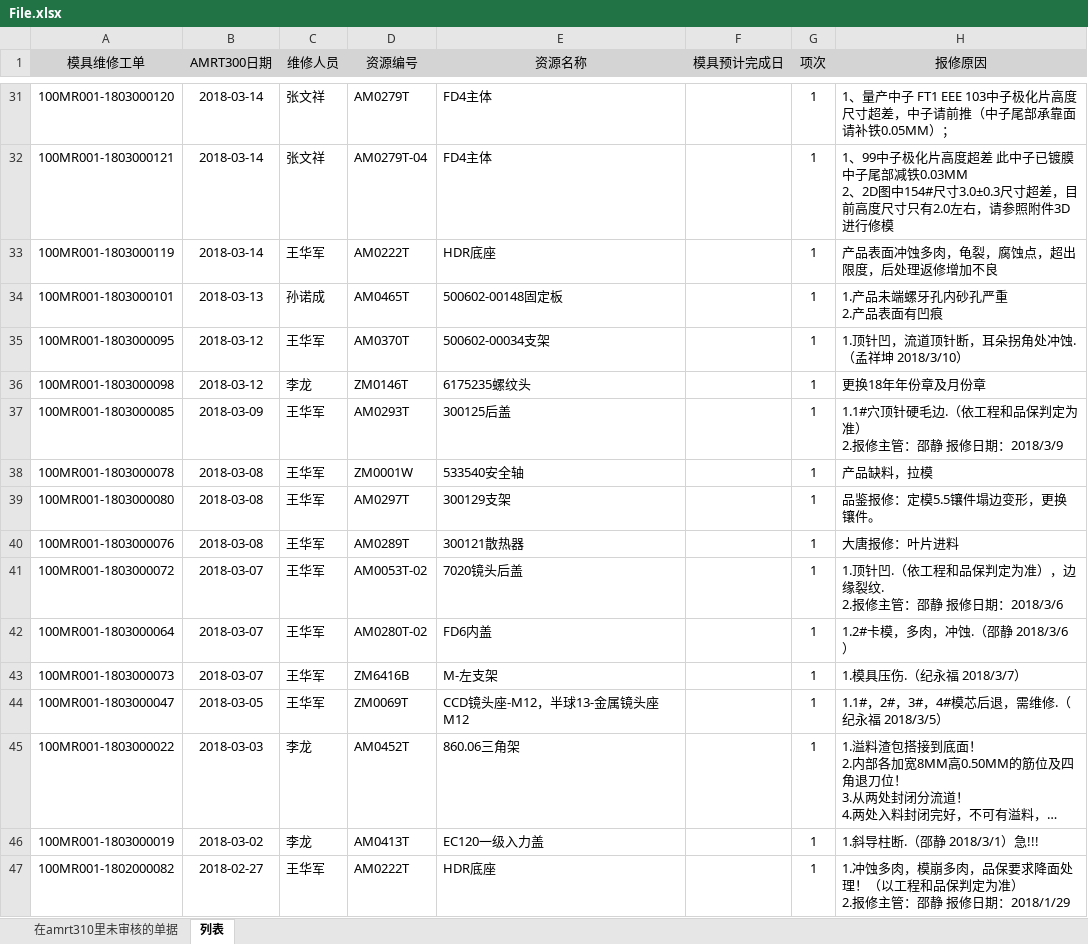
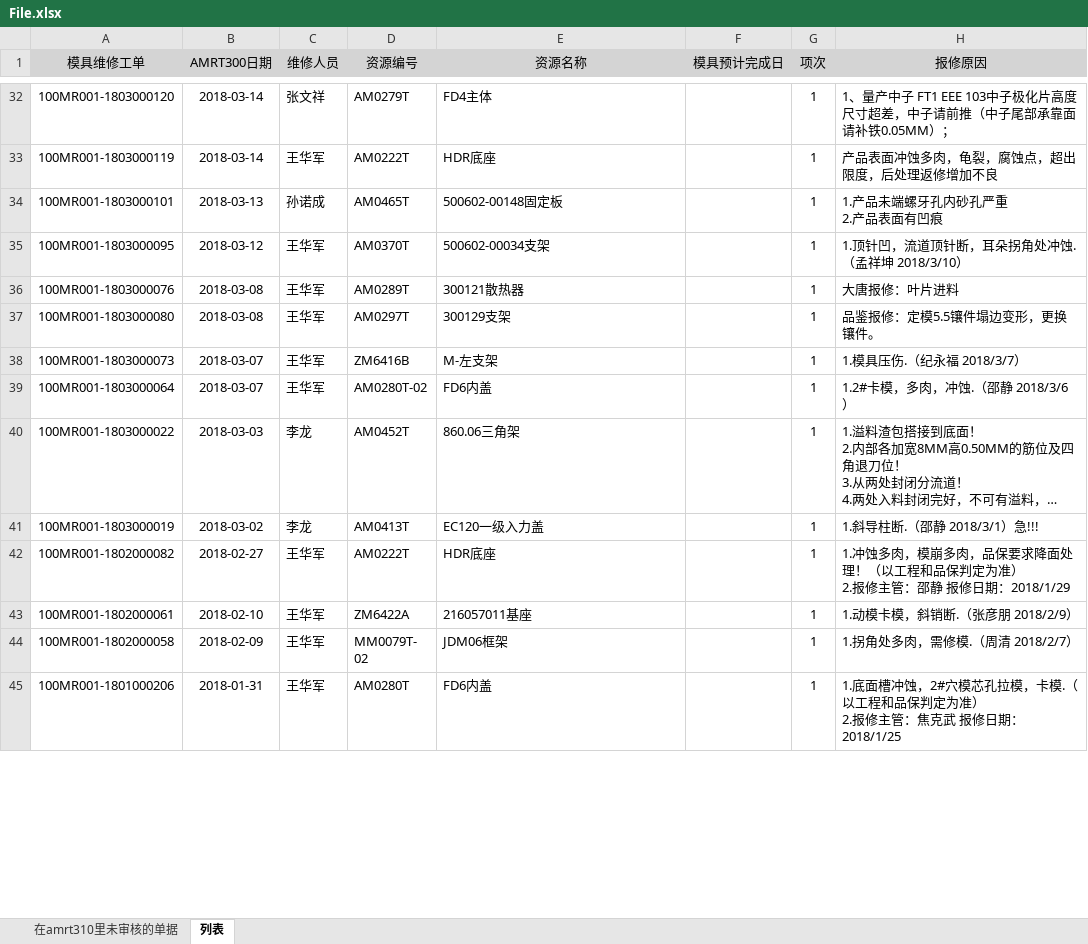
Before and after one commit to ft2017/FT2018muju, an Excel workbook: mysite/File.xlsx, sheet 列表, drawn as a sheet; only a part is shown, gaps mark what is left out; the shorter side is filled out with more unchanged rows; long unchanged cells end in …; values as stored, in another font and other column widths than the file's, no borders; removed rows and columns are numbered as before the commit, all else as after; ↵ is a line break in a cell; the diff covers the shown part only; the diff names each change by its address in the sheet, - before the commit and + after, or states it on an @@ line.

Commit message:
upload excel03-21

```diff
--- a/mysite/File.xlsx (sheet 列表)
+++ b/mysite/File.xlsx (sheet 列表)
-row 32: 100MR001-1803000121 | 2018-03-14 | 张文祥 | AM0279T-04 | FD4主体 |  | 1 | 1、99中子极化片高度超差 此中子已镀膜 中子尾部减铁0.03MM ↵ 2、2D图中154#尺寸3.0±0.3尺寸超差，目前高度尺寸只有2.0左右，请参照附件3D进行修模
-row 36: 100MR001-1803000098 | 2018-03-12 | 李龙 | ZM0146T | 6175235螺纹头 |  | 1 | 更换18年年份章及月份章
-A36 (模具维修工单): 100MR001-1803000085
+A36 (模具维修工单): 100MR001-1803000076
-B36 (AMRT300日期): 2018-03-09
+B36 (AMRT300日期): 2018-03-08
-D36 (资源编号): AM0293T
+D36 (资源编号): AM0289T
-E36 (资源名称): 300125后盖
+E36 (资源名称): 300121散热器
-H36 (报修原因): 1.1#穴顶针硬毛边.（依工程和品保判定为准） ↵ 2.报修主管：邵静 报修日期：2018/3/9
+H36 (报修原因): 大唐报修：叶片进料
-row 38: 100MR001-1803000078 | 2018-03-08 | 王华军 | ZM0001W | 533540安全轴 |  | 1 | 产品缺料，拉模
-row 40: 100MR001-1803000076 | 2018-03-08 | 王华军 | AM0289T | 300121散热器 |  | 1 | 大唐报修：叶片进料
-A38 (模具维修工单): 100MR001-1803000072
+A38 (模具维修工单): 100MR001-1803000073
-D38 (资源编号): AM0053T-02
+D38 (资源编号): ZM6416B
-E38 (资源名称): 7020镜头后盖
+E38 (资源名称): M-左支架
-H38 (报修原因): 1.顶针凹.（依工程和品保判定为准），边缘裂纹. ↵ 2.报修主管：邵静 报修日期：2018/3/6
+H38 (报修原因): 1.模具压伤.（纪永福 2018/3/7）
-row 43: 100MR001-1803000073 | 2018-03-07 | 王华军 | ZM6416B | M-左支架 |  | 1 | 1.模具压伤.（纪永福 2018/3/7）
-row 44: 100MR001-1803000047 | 2018-03-05 | 王华军 | ZM0069T | CCD镜头座-M12，半球13-金属镜头座M12 |  | 1 | 1.1#，2#，3#，4#模芯后退，需维修.（纪永福 2018/3/5）
```
Also changed, not shown: 10 added rows, 13 removed rows and 11 moved rows elsewhere in this sheet, 2 other files.
